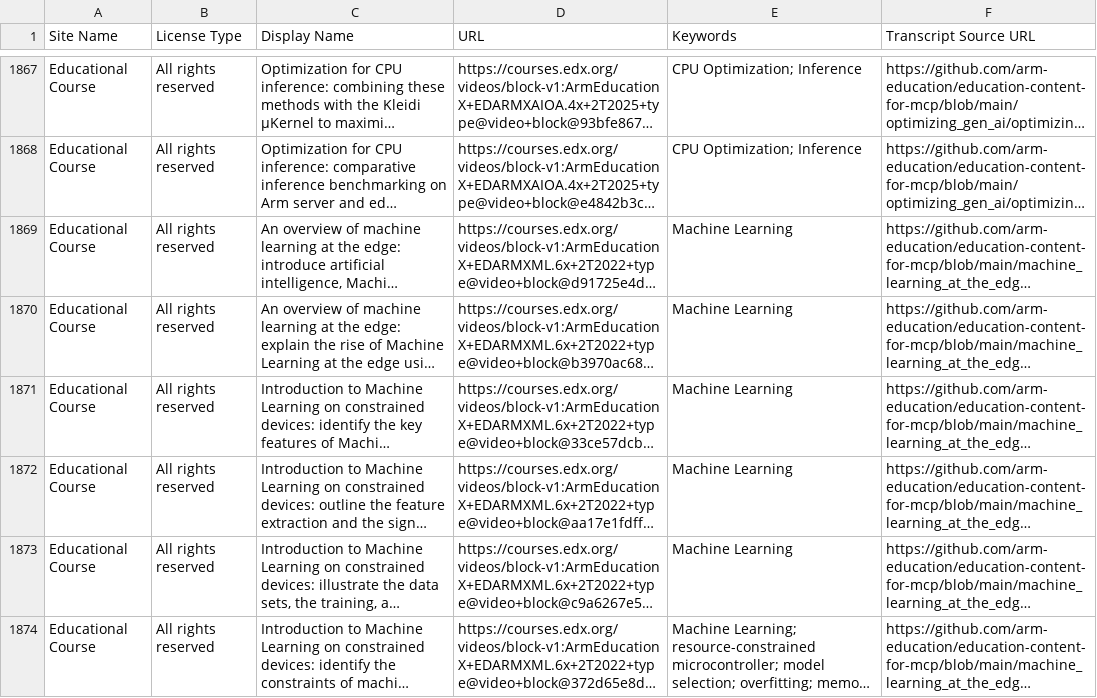
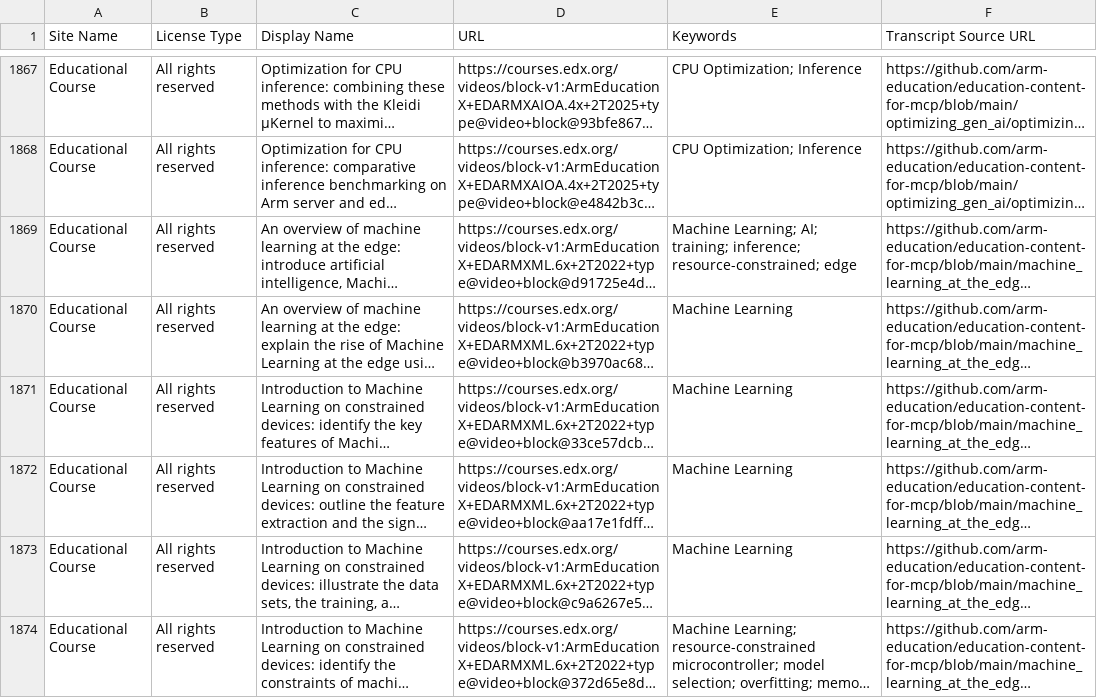
Before and after one commit to arm/mcp, a CSV file: embedding-generation/vector-db-sources.csv, drawn as a sheet; only a part is shown, gaps mark what is left out; long unchanged cells end in …; the diff names each change by its address in the sheet, - before the commit and + after, or states it on an @@ line.

Commit message:
fix: remove 2nd link from expected in eval, added more keywords

```diff
--- a/embedding-generation/vector-db-sources.csv
+++ b/embedding-generation/vector-db-sources.csv
-E1869 (Keywords): Machine Learning
+E1869 (Keywords): Machine Learning; AI; training; inference; resource-constrained; edge
```
Also changed, not shown: 1 other file.
